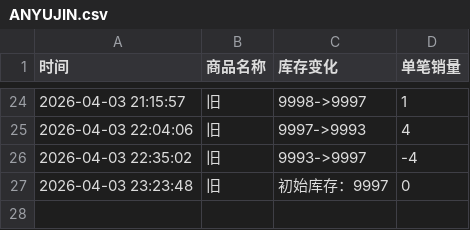
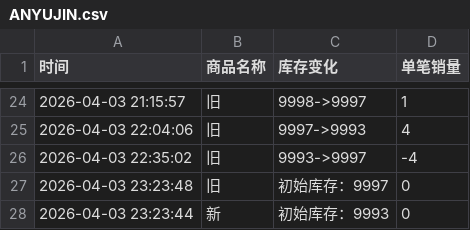
Before and after one commit to Juineii/ive_kms0403, a CSV file: ANYUJIN.csv, drawn as a sheet; only a part is shown, gaps mark what is left out; the diff names each change by its address in the sheet, - before the commit and + after, or states it on an @@ line.

Commit message:
自动更新数据 2026-04-03 23:24:00

```diff
--- a/ANYUJIN.csv
+++ b/ANYUJIN.csv
+row 28: 2026-04-03 23:23:44 | 新 | 初始库存：9993 | 0
```
